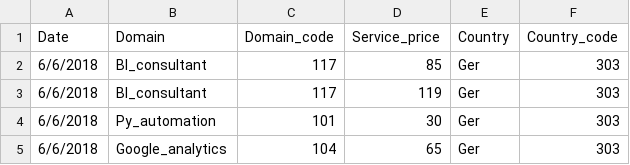
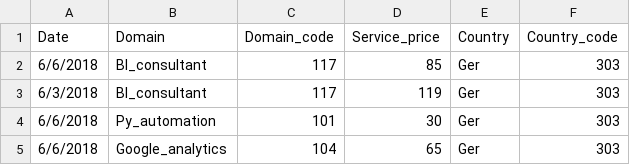
Before and after one commit to simofleanta/Data_coding_preparations, a CSV file: h.csv, drawn as a sheet; only a part is shown.

```diff
--- a/h.csv
+++ b/h.csv
@@ -2,3 +2,3 @@ Date,Domain,Domain_code,Service_price,Country ,Country_code
 6/6/2018,BI_consultant,117,85,Ger,303
-6/6/2018,BI_consultant,117,119,Ger,303
+6/3/2018,BI_consultant,117,119,Ger,303
 6/6/2018,Py_automation,101,30,Ger,303
```
